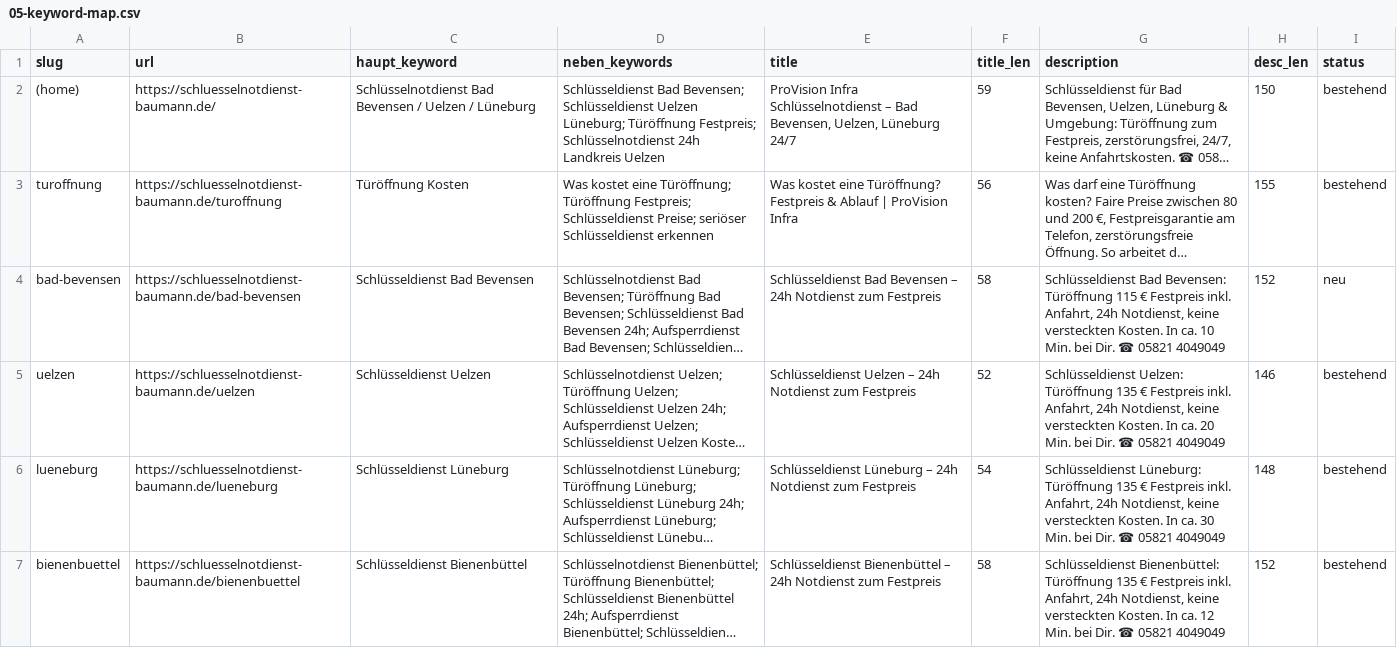
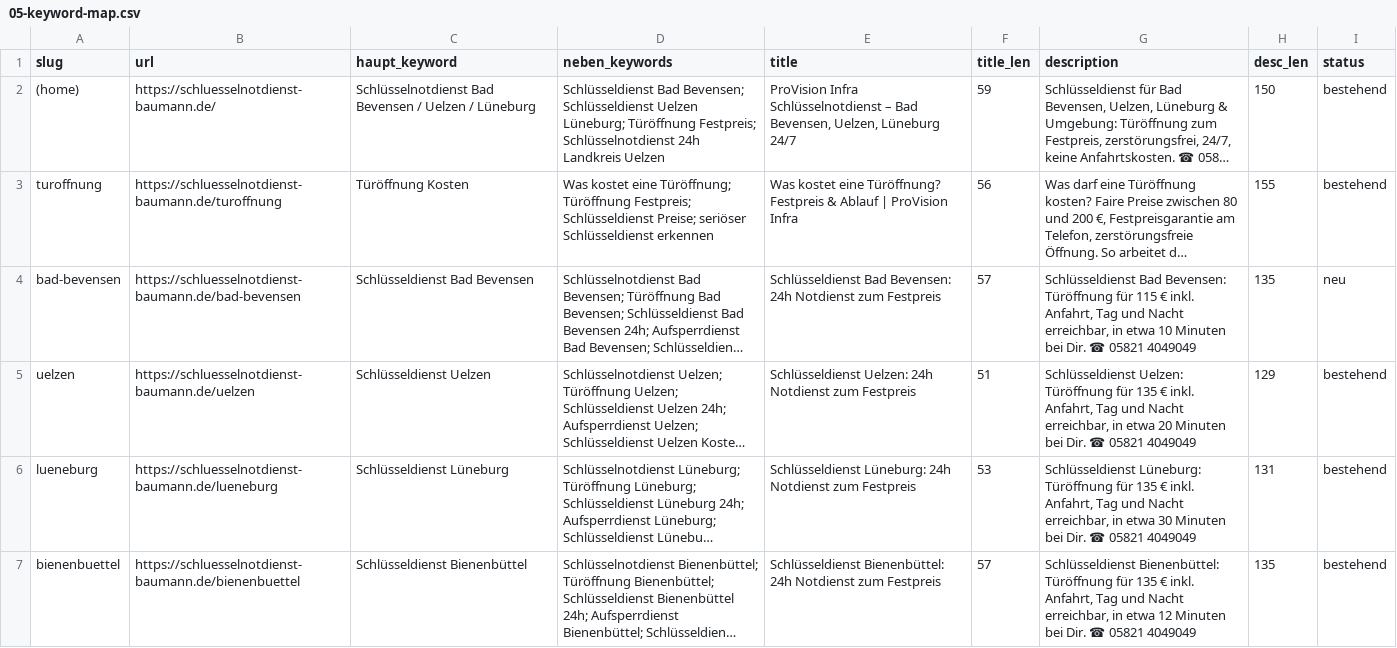
Before and after one commit to provisioninfra/schluesselnotdienst, a CSV file: seo/05-keyword-map.csv, drawn as a sheet; only a part is shown; long unchanged cells end in …; the diff covers the shown part only; the diff names each change by its address in the sheet, - before the commit and + after, or states it on an @@ line.

```diff
--- a/seo/05-keyword-map.csv
+++ b/seo/05-keyword-map.csv
-E4 (title): Schlüsseldienst Bad Bevensen – 24h Notdienst…
+E4 (title): Schlüsseldienst Bad Bevensen: 24h Notdienst…
-F4 (title_len): 58
+F4 (title_len): 57
-G4 (description): …Bevensen: Türöffnung 115 € Festpreis inkl. Anfahrt, 24h Notdienst, keine versteckten Kosten. In ca. 10 Min. bei Dir.…
+G4 (description): …Bevensen: Türöffnung für 115 € inkl. Anfahrt, Tag und Nacht erreichbar, in etwa 10 Minuten bei Dir.…
-H4 (desc_len): 152
+H4 (desc_len): 135
-E5 (title): Schlüsseldienst Uelzen – 24h Notdienst…
+E5 (title): Schlüsseldienst Uelzen: 24h Notdienst…
-F5 (title_len): 52
+F5 (title_len): 51
-G5 (description): …Uelzen: Türöffnung 135 € Festpreis inkl. Anfahrt, 24h Notdienst, keine versteckten Kosten. In ca. 20 Min. bei Dir.…
+G5 (description): …Uelzen: Türöffnung für 135 € inkl. Anfahrt, Tag und Nacht erreichbar, in etwa 20 Minuten bei Dir.…
-H5 (desc_len): 146
+H5 (desc_len): 129
-E6 (title): Schlüsseldienst Lüneburg – 24h Notdienst…
+E6 (title): Schlüsseldienst Lüneburg: 24h Notdienst…
-F6 (title_len): 54
+F6 (title_len): 53
-G6 (description): …Lüneburg: Türöffnung 135 € Festpreis inkl. Anfahrt, 24h Notdienst, keine versteckten Kosten. In ca. 30 Min. bei Dir.…
+G6 (description): …Lüneburg: Türöffnung für 135 € inkl. Anfahrt, Tag und Nacht erreichbar, in etwa 30 Minuten bei Dir.…
-H6 (desc_len): 148
+H6 (desc_len): 131
-E7 (title): Schlüsseldienst Bienenbüttel – 24h Notdienst…
+E7 (title): Schlüsseldienst Bienenbüttel: 24h Notdienst…
-F7 (title_len): 58
+F7 (title_len): 57
-G7 (description): …Bienenbüttel: Türöffnung 135 € Festpreis inkl. Anfahrt, 24h Notdienst, keine versteckten Kosten. In ca. 12 Min. bei Dir.…
+G7 (description): …Bienenbüttel: Türöffnung für 135 € inkl. Anfahrt, Tag und Nacht erreichbar, in etwa 12 Minuten bei Dir.…
-H7 (desc_len): 152
+H7 (desc_len): 135
```
Also changed, not shown: 96 edited cells elsewhere in this file, 47 other files.
